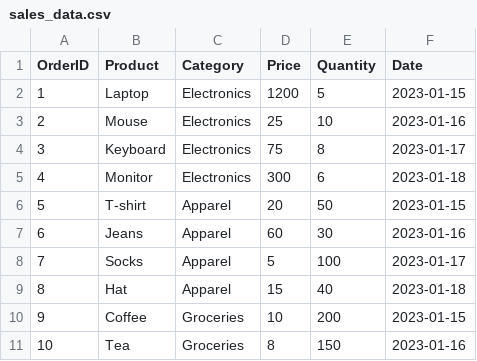
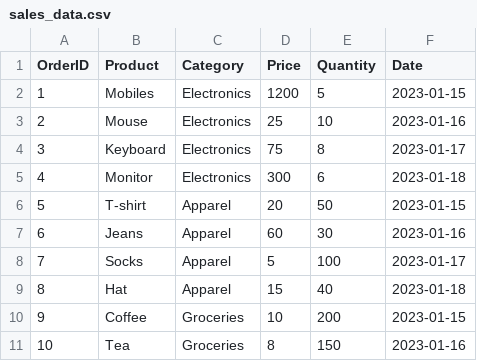
Before and after one commit to Ari01010/Task-5, a CSV file: sales_data.csv, drawn as a sheet.

Commit message:
sales_data.csv

```diff
--- a/sales_data.csv
+++ b/sales_data.csv
@@ -1,3 +1,3 @@
 OrderID,Product,Category,Price,Quantity,Date
-1,Laptop,Electronics,1200,5,2023-01-15
+1,Mobiles,Electronics,1200,5,2023-01-15
 2,Mouse,Electronics,25,10,2023-01-16
```
